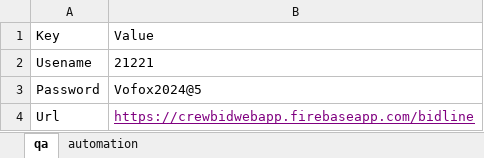
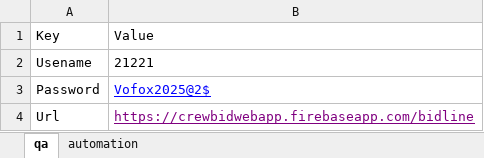
Before and after one commit to VofoxQuality/CrewBid, an Excel workbook: src/main/resources/Excelfiles/QA Enviornment.xlsx, sheet qa, drawn as a sheet; values as stored, in another font and other column widths than the file's, no borders; the diff names each change by its address in the sheet, - before the commit and + after, or states it on an @@ line.

```diff
--- a/src/main/resources/Excelfiles/QA Enviornment.xlsx (sheet qa)
+++ b/src/main/resources/Excelfiles/QA Enviornment.xlsx (sheet qa)
-B3: Vofox2024@5
+B3: Vofox2025@2$
@@ B3 underline: off → on, text colour: black → #0000FF @@
```
Also changed, not shown: sheet automation, 1 other file.
